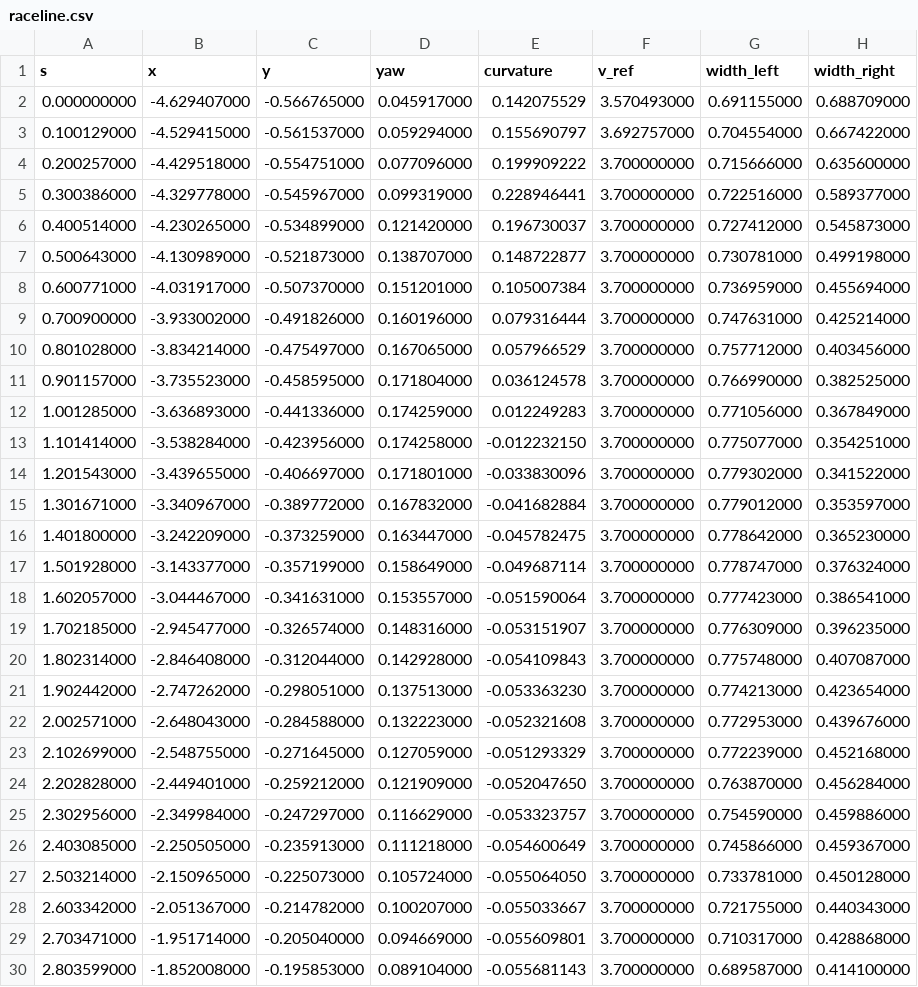
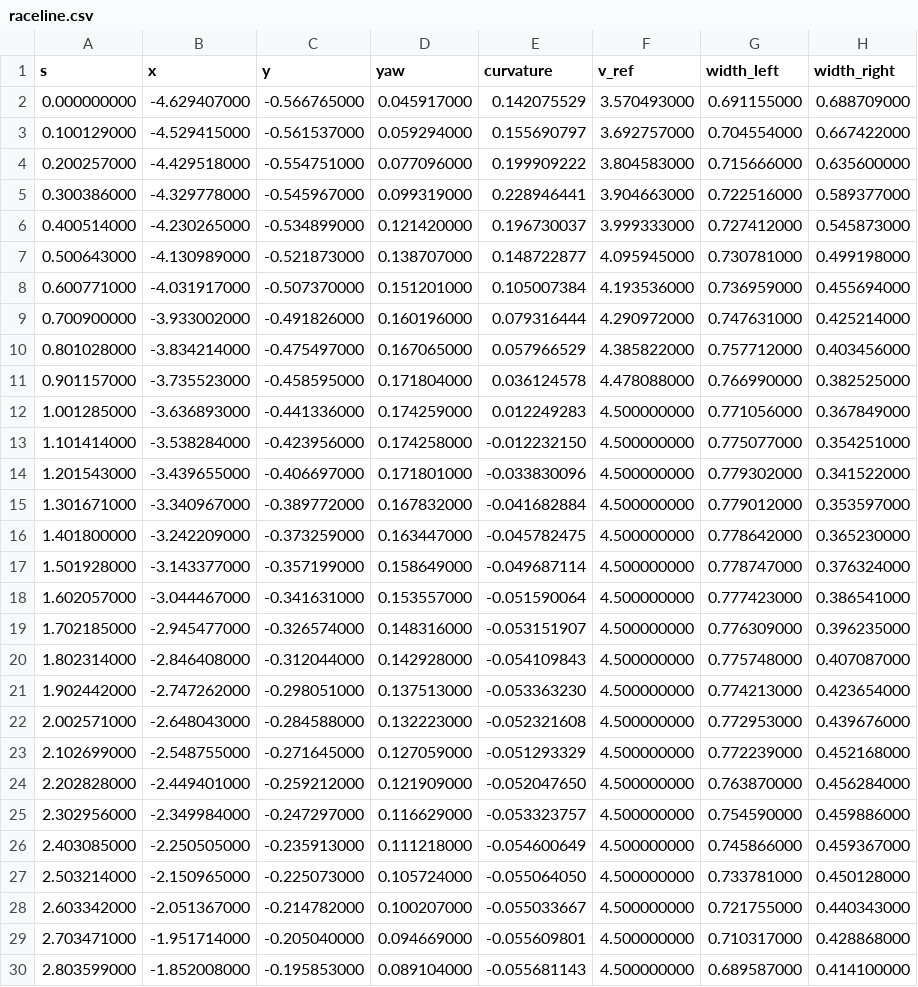
Before and after one commit to An0hana/roboracer, a CSV file: roboracer_maps/maps/racetrack_v1/raceline.csv, drawn as a sheet; only a part is shown; the diff covers the shown part only.

```diff
--- a/roboracer_maps/maps/racetrack_v1/raceline.csv
+++ b/roboracer_maps/maps/racetrack_v1/raceline.csv
@@ -3,28 +3,28 @@ s,x,y,yaw,curvature,v_ref,width_left,width_right
 0.100129000,-4.529415000,-0.561537000,0.059294000,0.155690797,3.692757000,0.704554000,0.667422000
-0.200257000,-4.429518000,-0.554751000,0.077096000,0.199909222,3.700000000,0.715666000,0.635600000
-0.300386000,-4.329778000,-0.545967000,0.099319000,0.228946441,3.700000000,0.722516000,0.589377000
-0.400514000,-4.230265000,-0.534899000,0.121420000,0.196730037,3.700000000,0.727412000,0.545873000
-0.500643000,-4.130989000,-0.521873000,0.138707000,0.148722877,3.700000000,0.730781000,0.499198000
-0.600771000,-4.031917000,-0.507370000,0.151201000,0.105007384,3.700000000,0.736959000,0.455694000
-0.700900000,-3.933002000,-0.491826000,0.160196000,0.079316444,3.700000000,0.747631000,0.425214000
-0.801028000,-3.834214000,-0.475497000,0.167065000,0.057966529,3.700000000,0.757712000,0.403456000
-0.901157000,-3.735523000,-0.458595000,0.171804000,0.036124578,3.700000000,0.766990000,0.382525000
-1.001285000,-3.636893000,-0.441336000,0.174259000,0.012249283,3.700000000,0.771056000,0.367849000
-1.101414000,-3.538284000,-0.423956000,0.174258000,-0.012232150,3.700000000,0.775077000,0.354251000
-1.201543000,-3.439655000,-0.406697000,0.171801000,-0.033830096,3.700000000,0.779302000,0.341522000
-1.301671000,-3.340967000,-0.389772000,0.167832000,-0.041682884,3.700000000,0.779012000,0.353597000
-1.401800000,-3.242209000,-0.373259000,0.163447000,-0.045782475,3.700000000,0.778642000,0.365230000
-1.501928000,-3.143377000,-0.357199000,0.158649000,-0.049687114,3.700000000,0.778747000,0.376324000
-1.602057000,-3.044467000,-0.341631000,0.153557000,-0.051590064,3.700000000,0.777423000,0.386541000
-1.702185000,-2.945477000,-0.326574000,0.148316000,-0.053151907,3.700000000,0.776309000,0.396235000
-1.802314000,-2.846408000,-0.312044000,0.142928000,-0.054109843,3.700000000,0.775748000,0.407087000
-1.902442000,-2.747262000,-0.298051000,0.137513000,-0.053363230,3.700000000,0.774213000,0.423654000
-2.002571000,-2.648043000,-0.284588000,0.132223000,-0.052321608,3.700000000,0.772953000,0.439676000
-2.102699000,-2.548755000,-0.271645000,0.127059000,-0.051293329,3.700000000,0.772239000,0.452168000
-2.202828000,-2.449401000,-0.259212000,0.121909000,-0.052047650,3.700000000,0.763870000,0.456284000
-2.302956000,-2.349984000,-0.247297000,0.116629000,-0.053323757,3.700000000,0.754590000,0.459886000
-2.403085000,-2.250505000,-0.235913000,0.111218000,-0.054600649,3.700000000,0.745866000,0.459367000
-2.503214000,-2.150965000,-0.225073000,0.105724000,-0.055064050,3.700000000,0.733781000,0.450128000
-2.603342000,-2.051367000,-0.214782000,0.100207000,-0.055033667,3.700000000,0.721755000,0.440343000
-2.703471000,-1.951714000,-0.205040000,0.094669000,-0.055609801,3.700000000,0.710317000,0.428868000
-2.803599000,-1.852008000,-0.195853000,0.089104000,-0.055681143,3.700000000,0.689587000,0.414100000
+0.200257000,-4.429518000,-0.554751000,0.077096000,0.199909222,3.804583000,0.715666000,0.635600000
+0.300386000,-4.329778000,-0.545967000,0.099319000,0.228946441,3.904663000,0.722516000,0.589377000
+0.400514000,-4.230265000,-0.534899000,0.121420000,0.196730037,3.999333000,0.727412000,0.545873000
+0.500643000,-4.130989000,-0.521873000,0.138707000,0.148722877,4.095945000,0.730781000,0.499198000
+0.600771000,-4.031917000,-0.507370000,0.151201000,0.105007384,4.193536000,0.736959000,0.455694000
+0.700900000,-3.933002000,-0.491826000,0.160196000,0.079316444,4.290972000,0.747631000,0.425214000
+0.801028000,-3.834214000,-0.475497000,0.167065000,0.057966529,4.385822000,0.757712000,0.403456000
+0.901157000,-3.735523000,-0.458595000,0.171804000,0.036124578,4.478088000,0.766990000,0.382525000
+1.001285000,-3.636893000,-0.441336000,0.174259000,0.012249283,4.500000000,0.771056000,0.367849000
+1.101414000,-3.538284000,-0.423956000,0.174258000,-0.012232150,4.500000000,0.775077000,0.354251000
+1.201543000,-3.439655000,-0.406697000,0.171801000,-0.033830096,4.500000000,0.779302000,0.341522000
+1.301671000,-3.340967000,-0.389772000,0.167832000,-0.041682884,4.500000000,0.779012000,0.353597000
+1.401800000,-3.242209000,-0.373259000,0.163447000,-0.045782475,4.500000000,0.778642000,0.365230000
+1.501928000,-3.143377000,-0.357199000,0.158649000,-0.049687114,4.500000000,0.778747000,0.376324000
+1.602057000,-3.044467000,-0.341631000,0.153557000,-0.051590064,4.500000000,0.777423000,0.386541000
+1.702185000,-2.945477000,-0.326574000,0.148316000,-0.053151907,4.500000000,0.776309000,0.396235000
+1.802314000,-2.846408000,-0.312044000,0.142928000,-0.054109843,4.500000000,0.775748000,0.407087000
+1.902442000,-2.747262000,-0.298051000,0.137513000,-0.053363230,4.500000000,0.774213000,0.423654000
+2.002571000,-2.648043000,-0.284588000,0.132223000,-0.052321608,4.500000000,0.772953000,0.439676000
+2.102699000,-2.548755000,-0.271645000,0.127059000,-0.051293329,4.500000000,0.772239000,0.452168000
+2.202828000,-2.449401000,-0.259212000,0.121909000,-0.052047650,4.500000000,0.763870000,0.456284000
+2.302956000,-2.349984000,-0.247297000,0.116629000,-0.053323757,4.500000000,0.754590000,0.459886000
+2.403085000,-2.250505000,-0.235913000,0.111218000,-0.054600649,4.500000000,0.745866000,0.459367000
+2.503214000,-2.150965000,-0.225073000,0.105724000,-0.055064050,4.500000000,0.733781000,0.450128000
+2.603342000,-2.051367000,-0.214782000,0.100207000,-0.055033667,4.500000000,0.721755000,0.440343000
+2.703471000,-1.951714000,-0.205040000,0.094669000,-0.055609801,4.500000000,0.710317000,0.428868000
+2.803599000,-1.852008000,-0.195853000,0.089104000,-0.055681143,4.500000000,0.689587000,0.414100000
```
Also changed, not shown: 144 edited cells elsewhere in this file, 3 other files.
